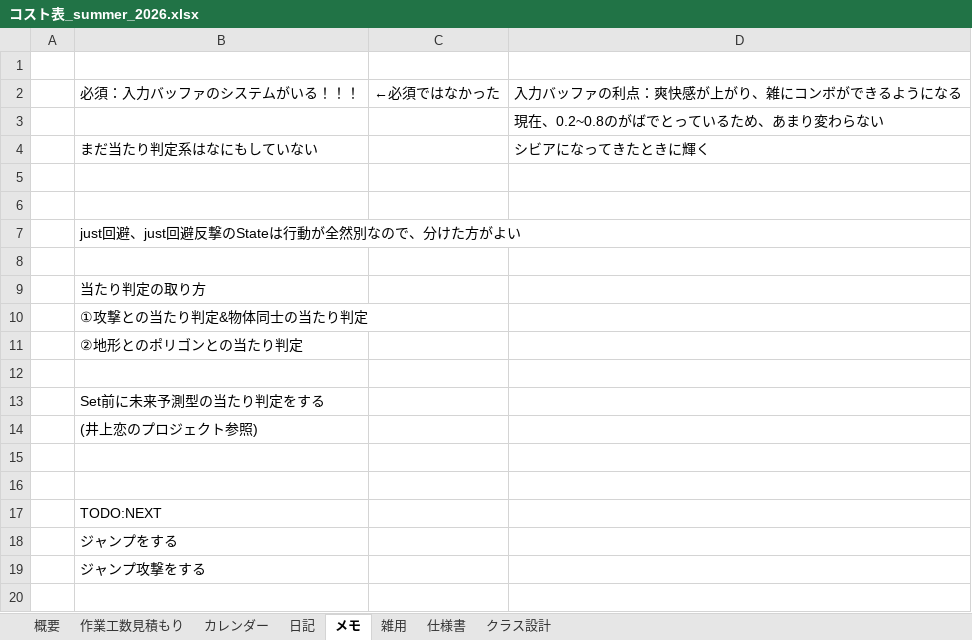
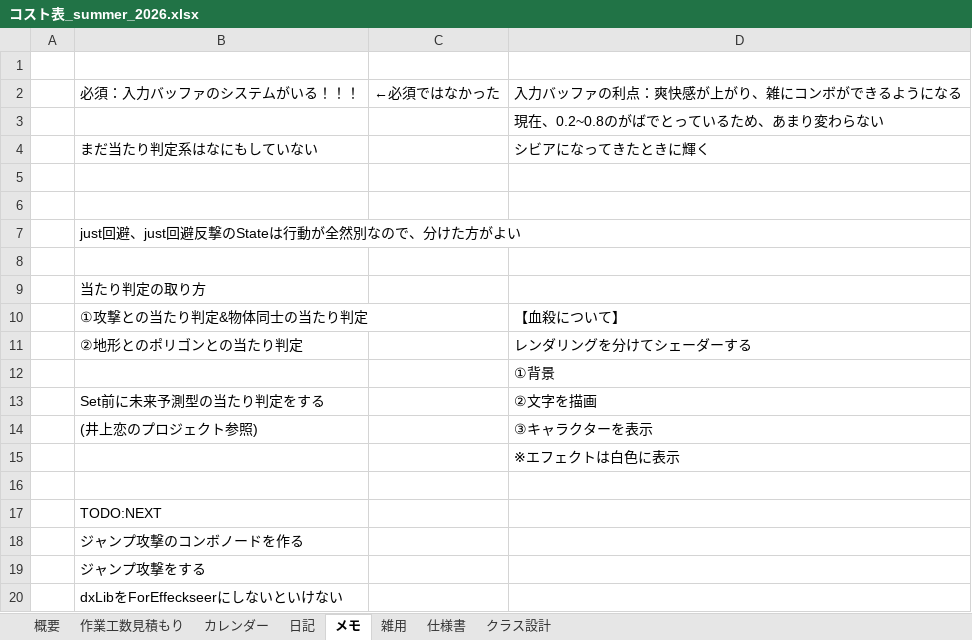
Before and after one commit to hir4rin/2026_summer, an Excel workbook: 進捗/コスト表_summer_2026.xlsx, sheet メモ, drawn as a sheet; values as stored, in another font and other column widths than the file's, no borders; the diff names each change by its address in the sheet, - before the commit and + after, or states it on an @@ line.

```diff
--- a/進捗/コスト表_summer_2026.xlsx (sheet メモ)
+++ b/進捗/コスト表_summer_2026.xlsx (sheet メモ)
-D10: (empty)
+D10: 【血殺について】
-D11: (empty)
+D11: レンダリングを分けてシェーダーする
-D12: (empty)
+D12: ①背景
-D13: (empty)
+D13: ②文字を描画
-D14: (empty)
+D14: ③キャラクターを表示
-D15: (empty)
+D15: ※エフェクトは白色に表示
-B18: ジャンプをする
+B18: ジャンプ攻撃のコンボノードを作る
+row 20:  | dxLibをForEffeckseerにしないといけない
```
Also changed, not shown: sheet 概要, sheet 仕様書, 16 other files.
